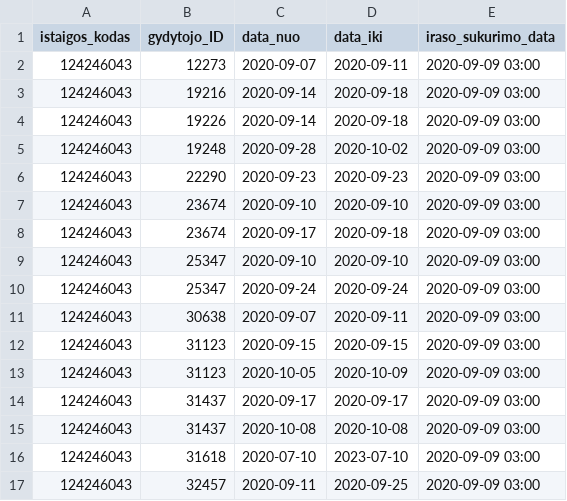
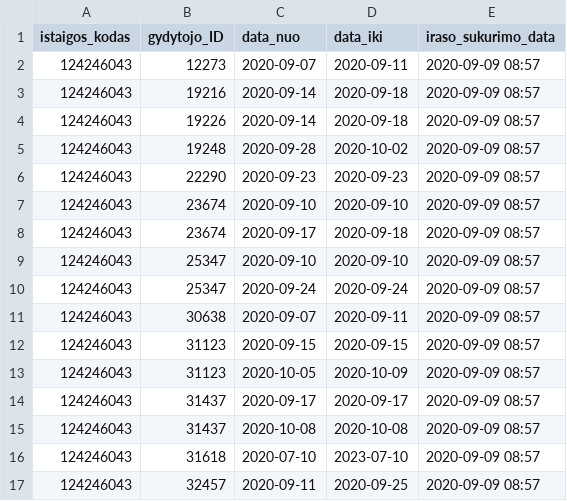
Before and after one commit to NVPgit/naujosios-vilnios-poliklinika, a CSV file: 124246043_doctors_excluded.csv, drawn as a sheet.

```diff
--- a/124246043_doctors_excluded.csv
+++ b/124246043_doctors_excluded.csv
@@ -1,17 +1,17 @@
 istaigos_kodas;gydytojo_ID;data_nuo;data_iki;iraso_sukurimo_data
-124246043;12273;2020-09-07;2020-09-11;2020-09-09 03:00
-124246043;19216;2020-09-14;2020-09-18;2020-09-09 03:00
-124246043;19226;2020-09-14;2020-09-18;2020-09-09 03:00
-124246043;19248;2020-09-28;2020-10-02;2020-09-09 03:00
-124246043;22290;2020-09-23;2020-09-23;2020-09-09 03:00
-124246043;23674;2020-09-10;2020-09-10;2020-09-09 03:00
-124246043;23674;2020-09-17;2020-09-18;2020-09-09 03:00
-124246043;25347;2020-09-10;2020-09-10;2020-09-09 03:00
-124246043;25347;2020-09-24;2020-09-24;2020-09-09 03:00
-124246043;30638;2020-09-07;2020-09-11;2020-09-09 03:00
-124246043;31123;2020-09-15;2020-09-15;2020-09-09 03:00
-124246043;31123;2020-10-05;2020-10-09;2020-09-09 03:00
-124246043;31437;2020-09-17;2020-09-17;2020-09-09 03:00
-124246043;31437;2020-10-08;2020-10-08;2020-09-09 03:00
-124246043;31618;2020-07-10;2023-07-10;2020-09-09 03:00
-124246043;32457;2020-09-11;2020-09-25;2020-09-09 03:00
+124246043;12273;2020-09-07;2020-09-11;2020-09-09 08:57
+124246043;19216;2020-09-14;2020-09-18;2020-09-09 08:57
+124246043;19226;2020-09-14;2020-09-18;2020-09-09 08:57
+124246043;19248;2020-09-28;2020-10-02;2020-09-09 08:57
+124246043;22290;2020-09-23;2020-09-23;2020-09-09 08:57
+124246043;23674;2020-09-10;2020-09-10;2020-09-09 08:57
+124246043;23674;2020-09-17;2020-09-18;2020-09-09 08:57
+124246043;25347;2020-09-10;2020-09-10;2020-09-09 08:57
+124246043;25347;2020-09-24;2020-09-24;2020-09-09 08:57
+124246043;30638;2020-09-07;2020-09-11;2020-09-09 08:57
+124246043;31123;2020-09-15;2020-09-15;2020-09-09 08:57
+124246043;31123;2020-10-05;2020-10-09;2020-09-09 08:57
+124246043;31437;2020-09-17;2020-09-17;2020-09-09 08:57
+124246043;31437;2020-10-08;2020-10-08;2020-09-09 08:57
+124246043;31618;2020-07-10;2023-07-10;2020-09-09 08:57
+124246043;32457;2020-09-11;2020-09-25;2020-09-09 08:57
```
Also changed, not shown: 124246043_family_doctors_list.csv, 1 other file.
